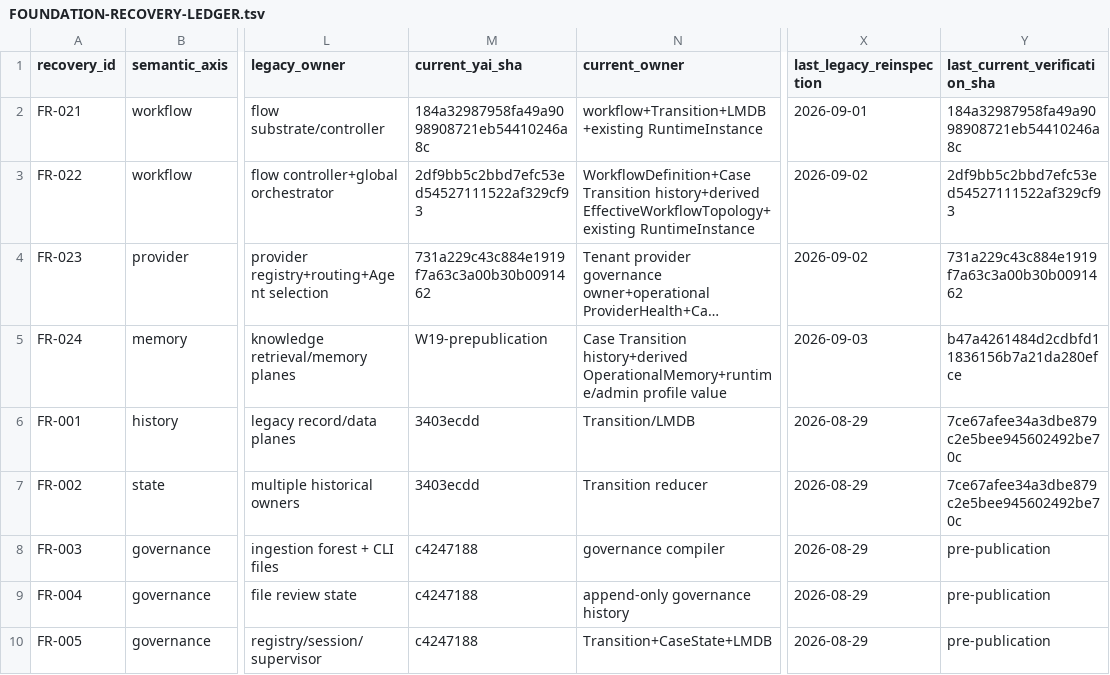
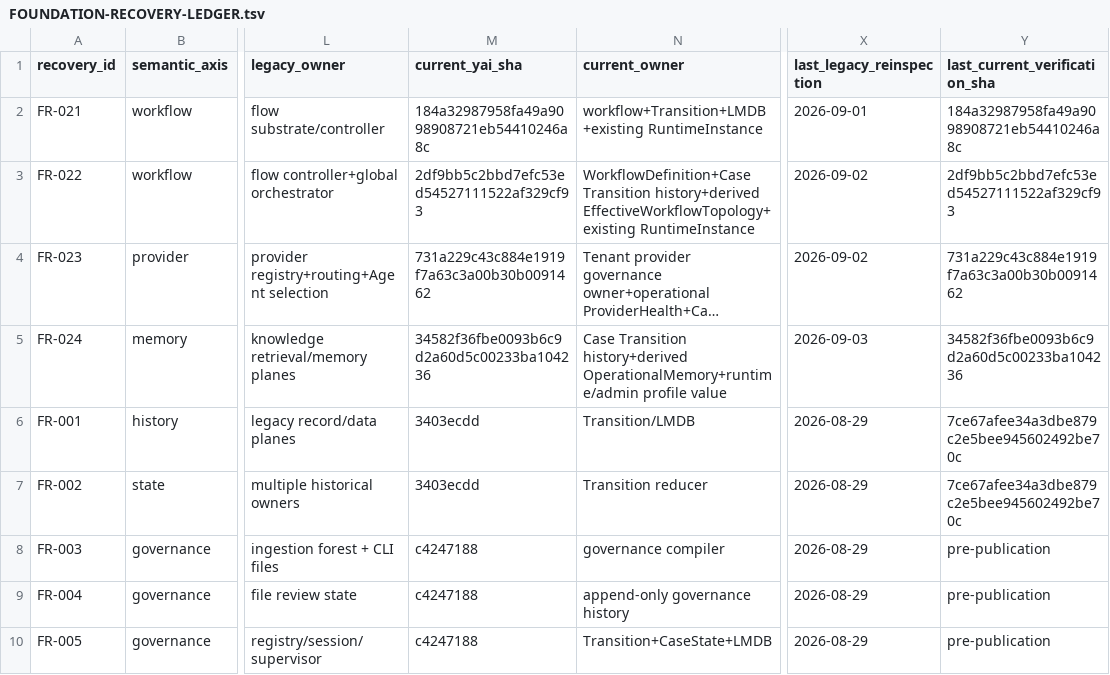
Before and after one commit to yailabs/yai, a TSV file: refoundation/foundation-recovery/FOUNDATION-RECOVERY-LEDGER.tsv, drawn as a sheet; only a part is shown, gaps mark what is left out; long unchanged cells end in …; the diff names each change by its address in the sheet, - before the commit and + after, or states it on an @@ line.

```diff
--- a/refoundation/foundation-recovery/FOUNDATION-RECOVERY-LEDGER.tsv
+++ b/refoundation/foundation-recovery/FOUNDATION-RECOVERY-LEDGER.tsv
-M5 (current_yai_sha): W19-prepublication
+M5 (current_yai_sha): 34582f36fbe0093b6c9d2a60d5c00233ba104236
-Y5 (last_current_verification_sha): b47a4261484d2cdbfd11836156b7a21da280efce
+Y5 (last_current_verification_sha): 34582f36fbe0093b6c9d2a60d5c00233ba104236
```
Also changed, not shown: refoundation/foundation-recovery/WAVE-HISTORY.tsv, 1 other file.
